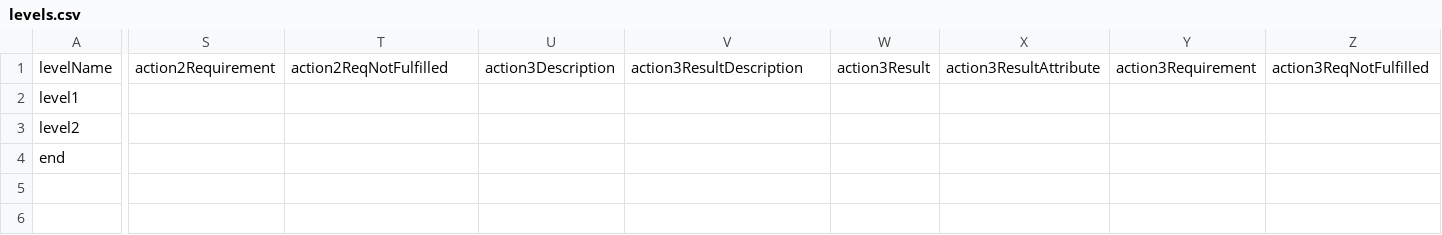
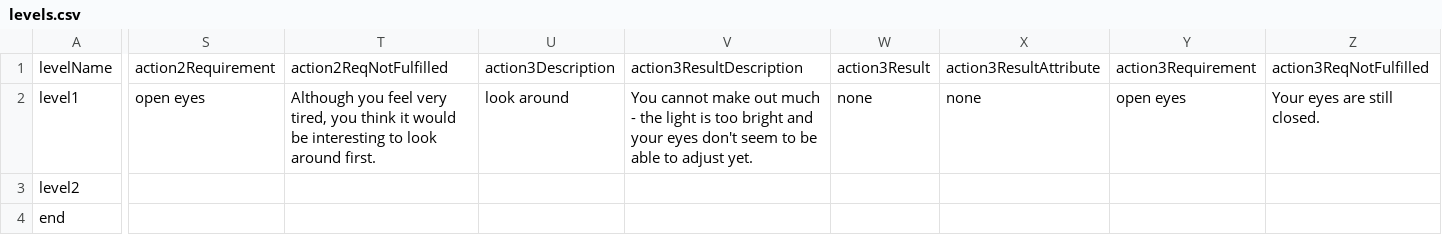
Before and after one commit to jonas-diete/text-adventure, a CSV file: TextAdventure/levels.csv, drawn as a sheet; only a part is shown, gaps mark what is left out; the diff names each change by its address in the sheet, - before the commit and + after, or states it on an @@ line.

Commit message:
game checks for requirements of actions

```diff
--- a/TextAdventure/levels.csv
+++ b/TextAdventure/levels.csv
-S2: (empty)
+S2: open eyes
-T2: (empty)
+T2: Although you feel very tired, you think it would be interesting to look around first.
-U2: (empty)
+U2: look around
-V2: (empty)
+V2: You cannot make out much - the light is too bright and your eyes don't seem to be able to adjust yet.
-W2: (empty)
+W2: none
-X2: (empty)
+X2: none
-Y2: (empty)
+Y2: open eyes
-Z2: (empty)
+Z2: Your eyes are still closed.
```
